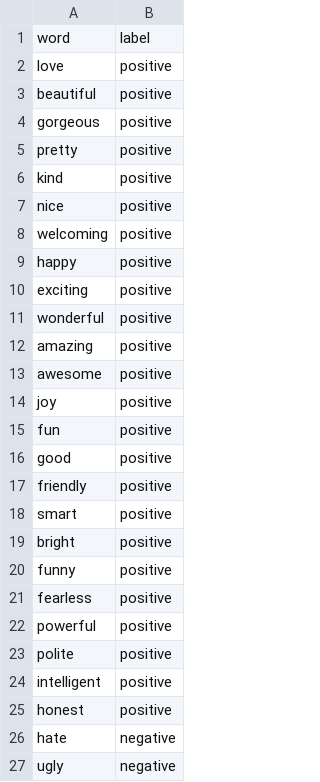
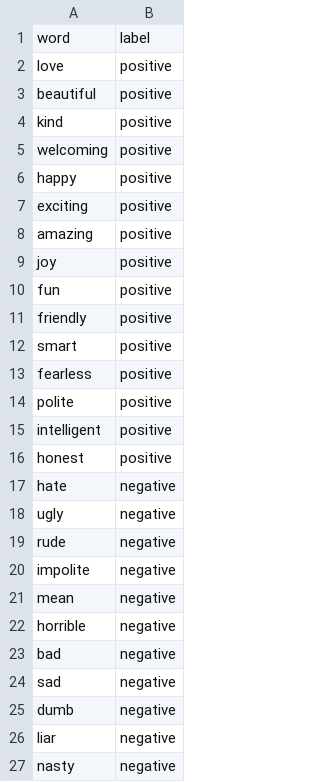
Before and after one commit to GaelGil/notebooks, a CSV file: book_genre_detection/w.csv, drawn as a sheet; only a part is shown; the shorter side is filled out with more unchanged rows; the diff covers the shown part only; the diff names each change by its address in the sheet, - before the commit and + after, or states it on an @@ line.

```diff
--- a/book_genre_detection/w.csv
+++ b/book_genre_detection/w.csv
-row 4: gorgeous | positive
-row 5: pretty | positive
-row 7: nice | positive
-row 11: wonderful | positive
-row 13: awesome | positive
-row 16: good | positive
-row 19: bright | positive
-row 20: funny | positive
-row 22: powerful | positive
```
Also changed, not shown: 10 removed rows elsewhere in this file, 1 other file.
